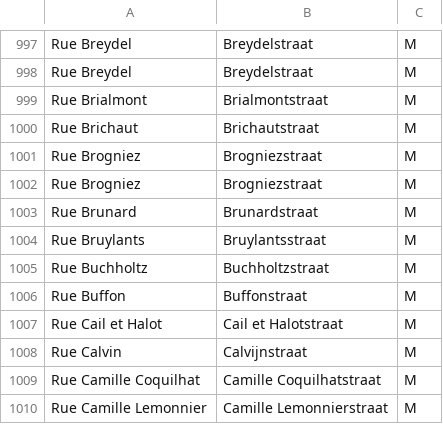
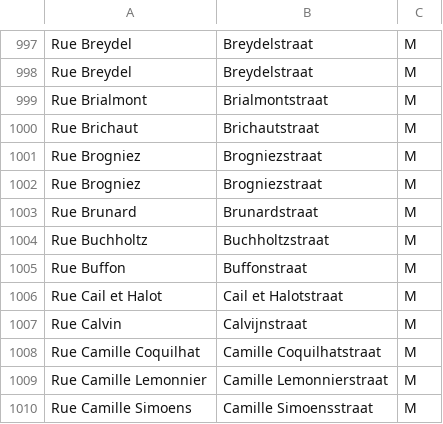
Before and after one commit to EqualStreetNames/equalstreetnames, a CSV file: data/event-2020-02-17/gender.csv, drawn as a sheet; only a part is shown, gaps mark what is left out; the shorter side is filled out with more unchanged rows; the diff names each change by its address in the sheet, - before the commit and + after, or states it on an @@ line.

```diff
--- a/data/event-2020-02-17/gender.csv
+++ b/data/event-2020-02-17/gender.csv
-row 1004: Rue Bruylants | Bruylantsstraat | M
```
Also changed, not shown: static/gender.csv, static/other.csv, 4 other files.
